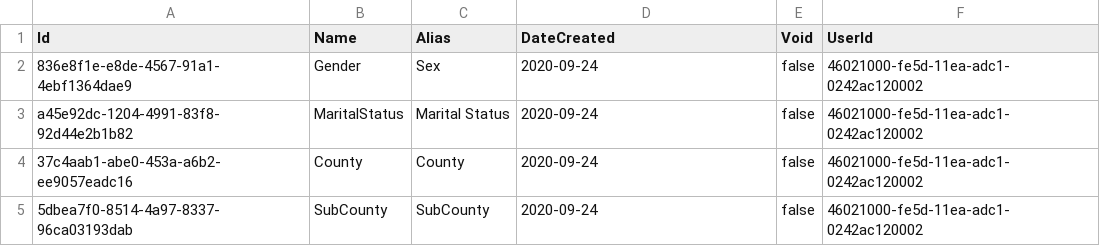
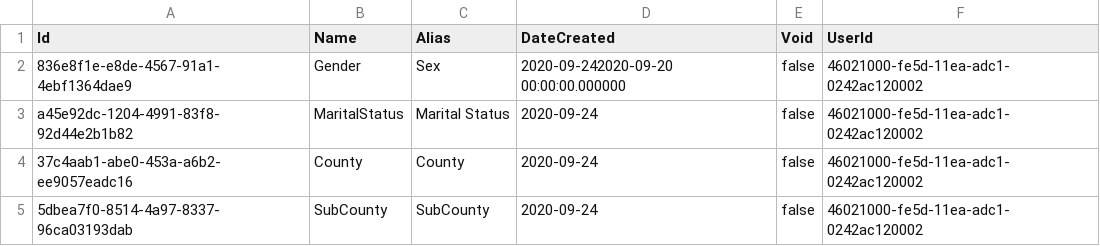
Before and after one commit to suryabhan155/Moms-c-, a CSV file: Moms.Lookup.Infrastructure/Seed/LookupMaster.csv, drawn as a sheet.

```diff
--- a/Moms.Lookup.Infrastructure/Seed/LookupMaster.csv
+++ b/Moms.Lookup.Infrastructure/Seed/LookupMaster.csv
@@ -1,3 +1,3 @@
 Id,Name,Alias,DateCreated,Void,UserId
-836e8f1e-e8de-4567-91a1-4ebf1364dae9,Gender,"Sex","2020-09-24",false,46021000-fe5d-11ea-adc1-0242ac120002
+836e8f1e-e8de-4567-91a1-4ebf1364dae9,Gender,"Sex","2020-09-242020-09-20 00:00:00.000000",false,46021000-fe5d-11ea-adc1-0242ac120002
 a45e92dc-1204-4991-83f8-92d44e2b1b82,MaritalStatus,"Marital Status","2020-09-24",false,46021000-fe5d-11ea-adc1-0242ac120002
```
Also changed, not shown: 30 other files.
